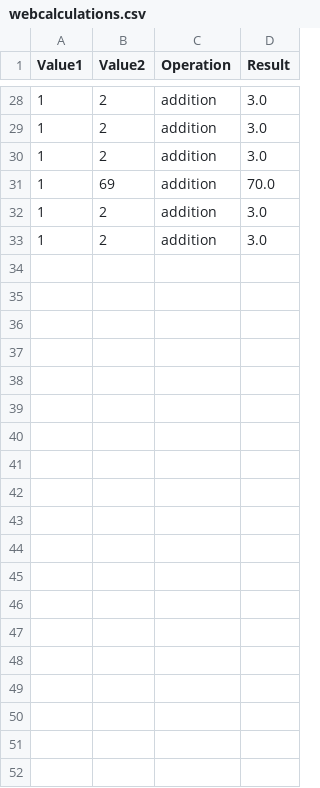
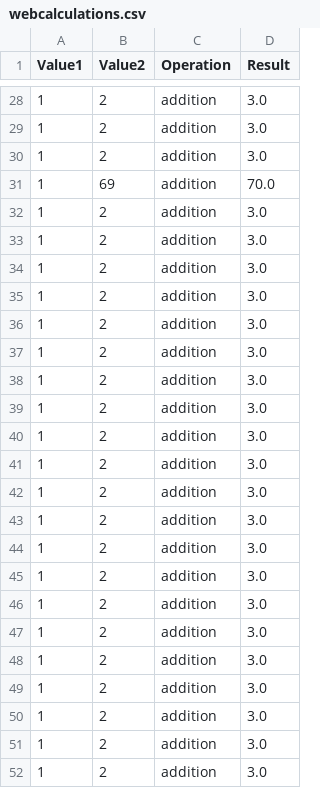
Before and after one commit to goatz18/Calc_2-Refactor, a CSV file: csvmanager/webcalculations.csv, drawn as a sheet; only a part is shown, gaps mark what is left out; the diff covers the shown part only.

```diff
--- a/csvmanager/webcalculations.csv
+++ b/csvmanager/webcalculations.csv
@@ -33 +33,20 @@ Value1,Value2,Operation,Result
 1,2,addition,3.0
+1,2,addition,3.0
+1,2,addition,3.0
+1,2,addition,3.0
+1,2,addition,3.0
+1,2,addition,3.0
+1,2,addition,3.0
+1,2,addition,3.0
+1,2,addition,3.0
+1,2,addition,3.0
+1,2,addition,3.0
+1,2,addition,3.0
+1,2,addition,3.0
+1,2,addition,3.0
+1,2,addition,3.0
+1,2,addition,3.0
+1,2,addition,3.0
+1,2,addition,3.0
+1,2,addition,3.0
+1,2,addition,3.0
```
Also changed, not shown: 24 added rows elsewhere in this file, 5 other files.
